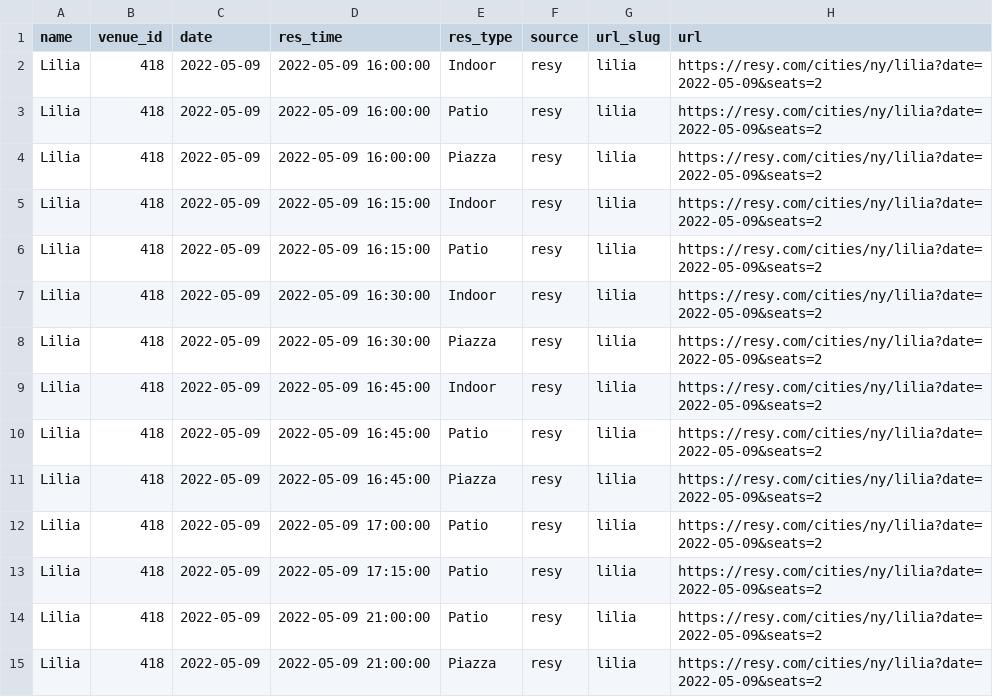
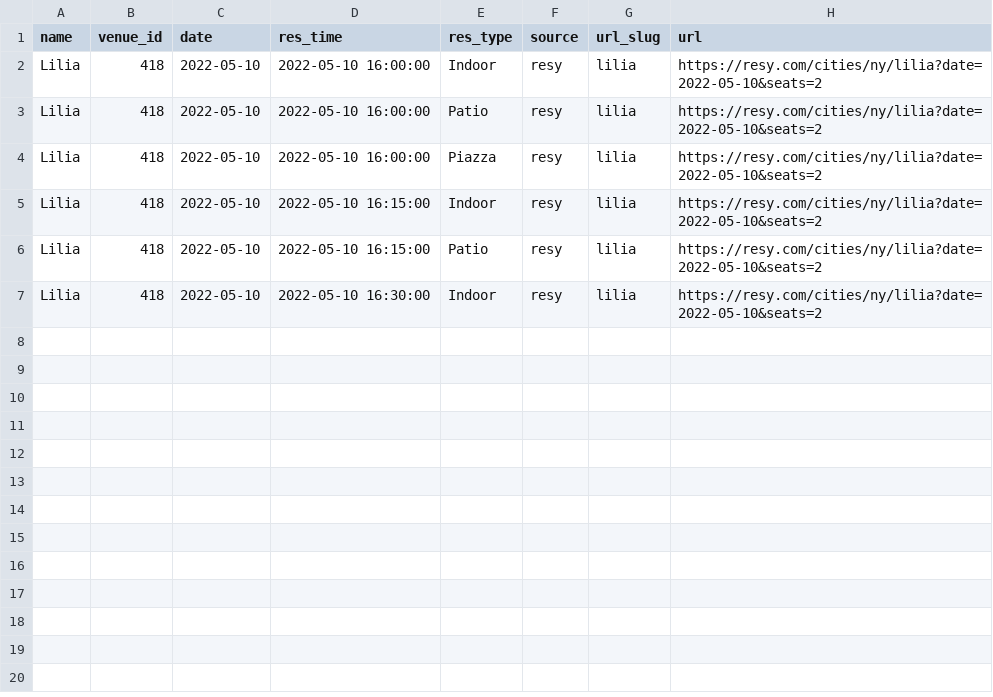
Before and after one commit to edj36/reservations, a CSV file: data/reservations_latest.csv, drawn as a sheet.

```diff
--- a/data/reservations_latest.csv
+++ b/data/reservations_latest.csv
@@ -1,15 +1,7 @@
 name,venue_id,date,res_time,res_type,source,url_slug,url
-Lilia,418,2022-05-09,2022-05-09 16:00:00,Indoor,resy,lilia,https://resy.com/cities/ny/lilia?date=2022-05-09&seats=2
-Lilia,418,2022-05-09,2022-05-09 16:00:00,Patio,resy,lilia,https://resy.com/cities/ny/lilia?date=2022-05-09&seats=2
-Lilia,418,2022-05-09,2022-05-09 16:00:00,Piazza,resy,lilia,https://resy.com/cities/ny/lilia?date=2022-05-09&seats=2
-Lilia,418,2022-05-09,2022-05-09 16:15:00,Indoor,resy,lilia,https://resy.com/cities/ny/lilia?date=2022-05-09&seats=2
-Lilia,418,2022-05-09,2022-05-09 16:15:00,Patio,resy,lilia,https://resy.com/cities/ny/lilia?date=2022-05-09&seats=2
-Lilia,418,2022-05-09,2022-05-09 16:30:00,Indoor,resy,lilia,https://resy.com/cities/ny/lilia?date=2022-05-09&seats=2
-Lilia,418,2022-05-09,2022-05-09 16:30:00,Piazza,resy,lilia,https://resy.com/cities/ny/lilia?date=2022-05-09&seats=2
-Lilia,418,2022-05-09,2022-05-09 16:45:00,Indoor,resy,lilia,https://resy.com/cities/ny/lilia?date=2022-05-09&seats=2
-Lilia,418,2022-05-09,2022-05-09 16:45:00,Patio,resy,lilia,https://resy.com/cities/ny/lilia?date=2022-05-09&seats=2
-Lilia,418,2022-05-09,2022-05-09 16:45:00,Piazza,resy,lilia,https://resy.com/cities/ny/lilia?date=2022-05-09&seats=2
-Lilia,418,2022-05-09,2022-05-09 17:00:00,Patio,resy,lilia,https://resy.com/cities/ny/lilia?date=2022-05-09&seats=2
-Lilia,418,2022-05-09,2022-05-09 17:15:00,Patio,resy,lilia,https://resy.com/cities/ny/lilia?date=2022-05-09&seats=2
-Lilia,418,2022-05-09,2022-05-09 21:00:00,Patio,resy,lilia,https://resy.com/cities/ny/lilia?date=2022-05-09&seats=2
-Lilia,418,2022-05-09,2022-05-09 21:00:00,Piazza,resy,lilia,https://resy.com/cities/ny/lilia?date=2022-05-09&seats=2
+Lilia,418,2022-05-10,2022-05-10 16:00:00,Indoor,resy,lilia,https://resy.com/cities/ny/lilia?date=2022-05-10&seats=2
+Lilia,418,2022-05-10,2022-05-10 16:00:00,Patio,resy,lilia,https://resy.com/cities/ny/lilia?date=2022-05-10&seats=2
+Lilia,418,2022-05-10,2022-05-10 16:00:00,Piazza,resy,lilia,https://resy.com/cities/ny/lilia?date=2022-05-10&seats=2
+Lilia,418,2022-05-10,2022-05-10 16:15:00,Indoor,resy,lilia,https://resy.com/cities/ny/lilia?date=2022-05-10&seats=2
+Lilia,418,2022-05-10,2022-05-10 16:15:00,Patio,resy,lilia,https://resy.com/cities/ny/lilia?date=2022-05-10&seats=2
+Lilia,418,2022-05-10,2022-05-10 16:30:00,Indoor,resy,lilia,https://resy.com/cities/ny/lilia?date=2022-05-10&seats=2
```
